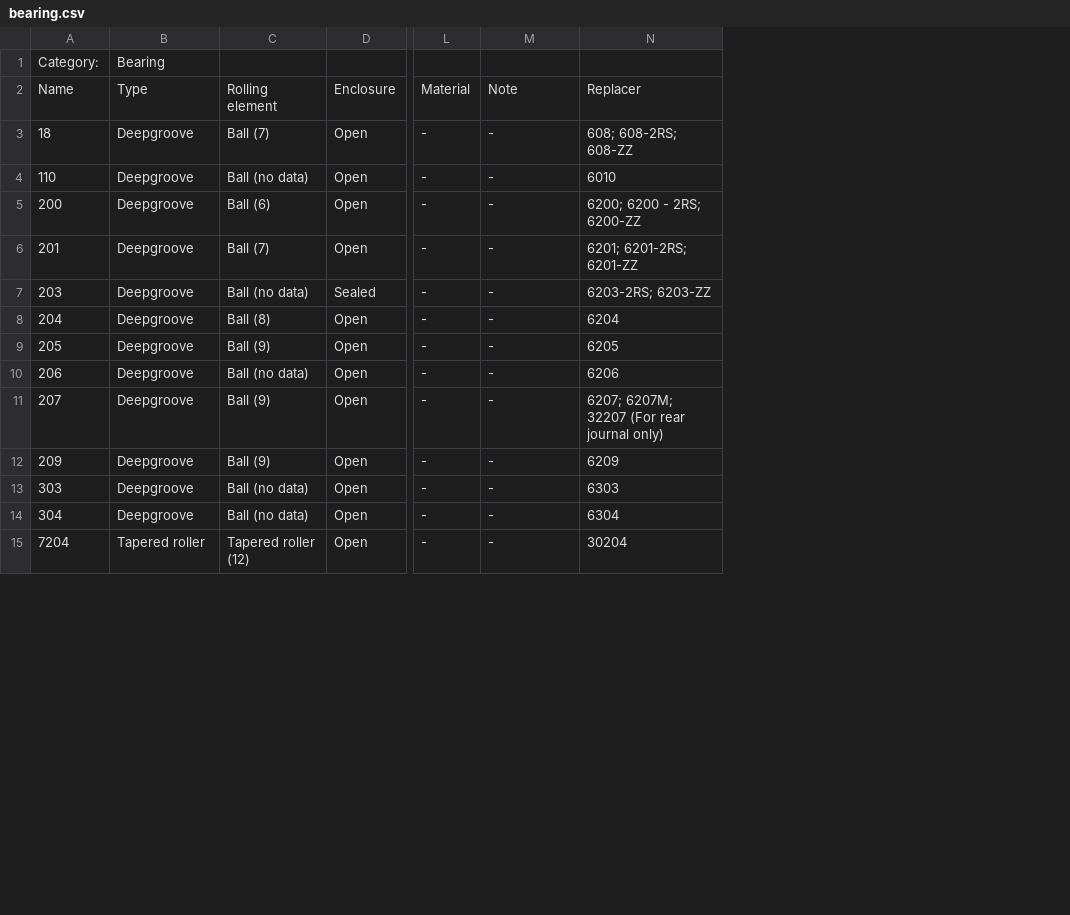
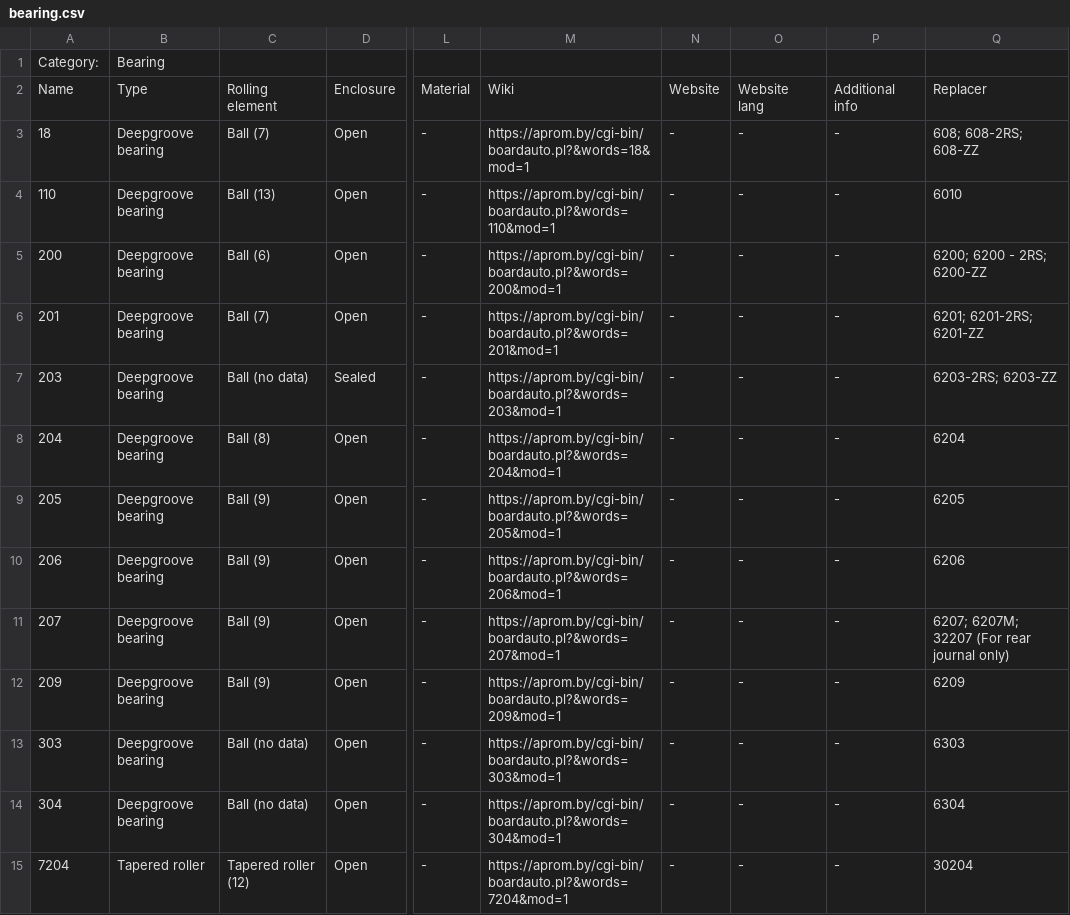
Before and after one commit to pazukdev/bearings-info-api, a CSV file: backend/src/main/resources/static/bearing.csv, drawn as a sheet; only a part is shown, gaps mark what is left out; addresses are those after the commit; the diff covers the shown part only; the diff names each change by its address in the sheet, - before the commit and + after, or states it on an @@ line.

```diff
--- a/backend/src/main/resources/static/bearing.csv
+++ b/backend/src/main/resources/static/bearing.csv
+column M, rows 2-15: Wiki | https://aprom.by/cgi-bin/boardauto.pl?&words=18&mod=1 | https://aprom.by/cgi-bin/boardauto.pl?&words=110&mod=1 | https://aprom.by/cgi-bin/boardauto.pl?&words=200&mod=1 | https://aprom.by/cgi-bin/boardauto.pl?&words=201&mod=1 | https://aprom.by/cgi-bin/boardauto.pl?&words=203&mod=1 | https://aprom.by/cgi-bin/boardauto.pl?&words=204&mod=1 | https://aprom.by/cgi-bin/boardauto.pl?&words=205&mod=1 | https://aprom.by/cgi-bin/boardauto.pl?&words=206&mod=1 | https://aprom.by/cgi-bin/boardauto.pl?&words=207&mod=1 | https://aprom.by/cgi-bin/boardauto.pl?&words=209&mod=1 | https://aprom.by/cgi-bin/boardauto.pl?&words=303&mod=1 | https://aprom.by/cgi-bin/boardauto.pl?&words=304&mod=1 | https://aprom.by/cgi-bin/boardauto.pl?&words=7204&mod=1
+column N, rows 2-15: Website | - | - | - | - | - | - | - | - | - | - | - | - | -
+column O, rows 2-15: Website lang | - | - | - | - | - | - | - | - | - | - | - | - | -
-P2: Note
+P2: Additional info
-B3:B14: Deepgroove
+B3:B14: Deepgroove bearing
-C4: Ball (no data)
+C4: Ball (13)
-C10: Ball (no data)
+C10: Ball (9)
```
Also changed, not shown: 18 edited cells elsewhere in this file, 8 other files.
